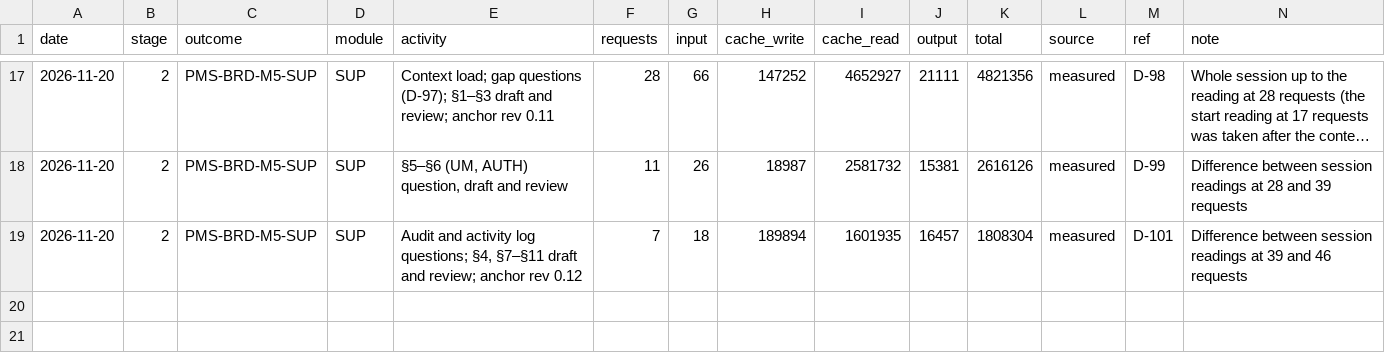
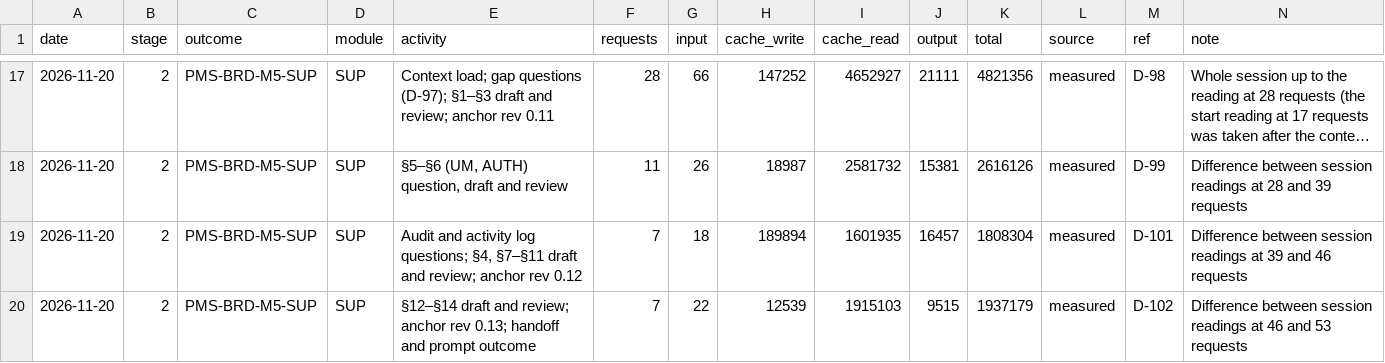
Before and after one commit to cp-rajeshverma/PMS, a CSV file: memory/usage/token-log.csv, drawn as a sheet; only a part is shown, gaps mark what is left out; long unchanged cells end in …; the diff names each change by its address in the sheet, - before the commit and + after, or states it on an @@ line.

```diff
--- a/memory/usage/token-log.csv
+++ b/memory/usage/token-log.csv
+row 20: 2026-11-20 | 2 | PMS-BRD-M5-SUP | SUP | §12–§14 draft and review; anchor rev 0.13; handoff and prompt outcome | 7 | 22 | 12539 | 1915103 | 9515 | 1937179 | measured | D-102 | Difference between session readings at 46 and 53 requests
```
Also changed, not shown: memory/usage/session-readings.csv, 6 other files.
